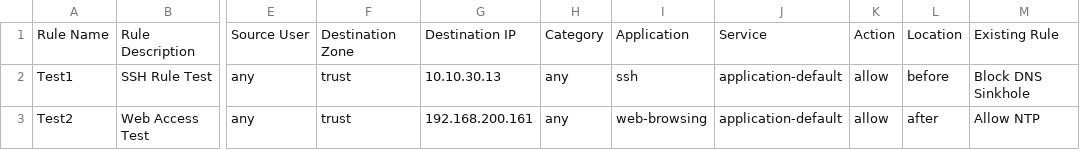
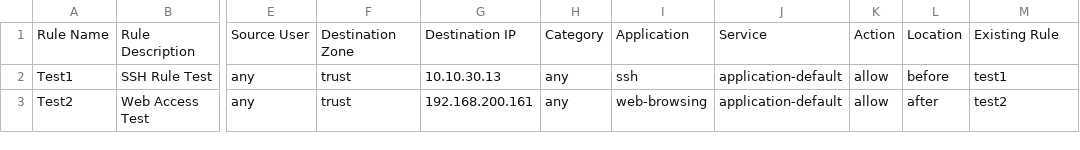
Before and after one commit to priyanknauni/ansible-lab, a CSV file: palo_alto_demo/roles/create_security_policies/files/firewall_policy_requirements.csv, drawn as a sheet; only a part is shown, gaps mark what is left out; the diff names each change by its address in the sheet, - before the commit and + after, or states it on an @@ line.

Commit message:
Update firewall_policy_requirements.csv

```diff
--- a/palo_alto_demo/roles/create_security_policies/files/firewall_policy_requirements.csv
+++ b/palo_alto_demo/roles/create_security_policies/files/firewall_policy_requirements.csv
-M2: Block DNS Sinkhole
+M2: test1
-M3: Allow NTP
+M3: test2
```
